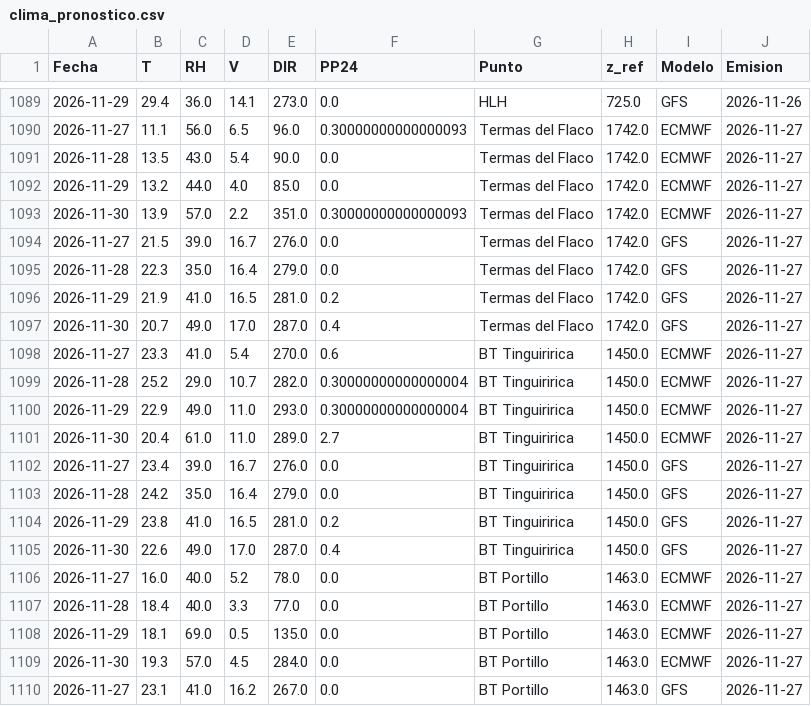
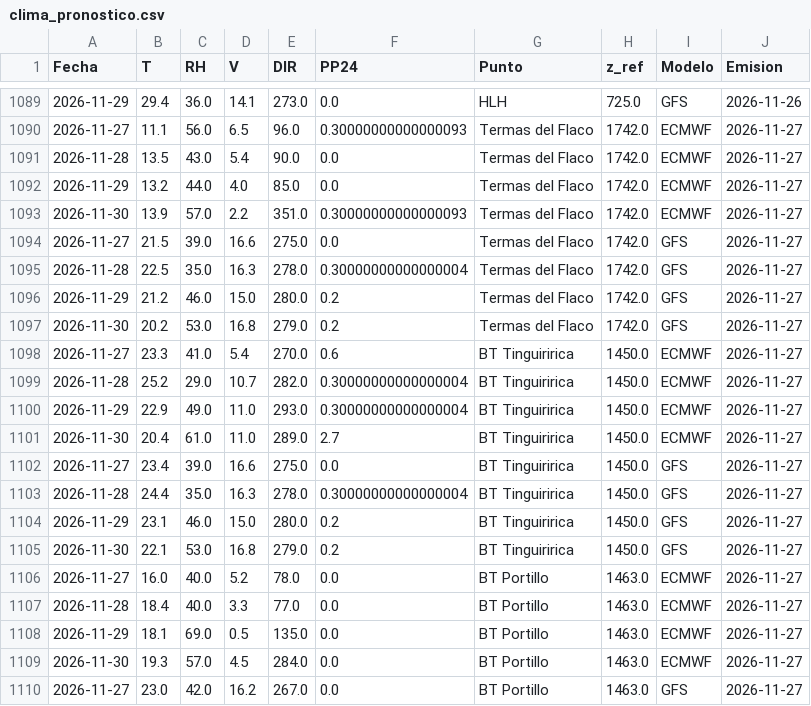
Before and after one commit to robleiva/BotonRojoTE, a CSV file: historico/clima_pronostico.csv, drawn as a sheet; only a part is shown, gaps mark what is left out; the diff covers the shown part only.

```diff
--- a/historico/clima_pronostico.csv
+++ b/historico/clima_pronostico.csv
@@ -1093,6 +1093,6 @@ Fecha,T,RH,V,DIR,PP24,Punto,z_ref,Modelo,Emision
 2026-11-30,13.9,57.0,2.2,351.0,0.30000000000000093,Termas del Flaco,1742.0,ECMWF,2026-11-27
-2026-11-27,21.5,39.0,16.7,276.0,0.0,Termas del Flaco,1742.0,GFS,2026-11-27
-2026-11-28,22.3,35.0,16.4,279.0,0.0,Termas del Flaco,1742.0,GFS,2026-11-27
-2026-11-29,21.9,41.0,16.5,281.0,0.2,Termas del Flaco,1742.0,GFS,2026-11-27
-2026-11-30,20.7,49.0,17.0,287.0,0.4,Termas del Flaco,1742.0,GFS,2026-11-27
+2026-11-27,21.5,39.0,16.6,275.0,0.0,Termas del Flaco,1742.0,GFS,2026-11-27
+2026-11-28,22.5,35.0,16.3,278.0,0.30000000000000004,Termas del Flaco,1742.0,GFS,2026-11-27
+2026-11-29,21.2,46.0,15.0,280.0,0.2,Termas del Flaco,1742.0,GFS,2026-11-27
+2026-11-30,20.2,53.0,16.8,279.0,0.2,Termas del Flaco,1742.0,GFS,2026-11-27
 2026-11-27,23.3,41.0,5.4,270.0,0.6,BT Tinguiririca,1450.0,ECMWF,2026-11-27
@@ -1101,6 +1101,6 @@ Fecha,T,RH,V,DIR,PP24,Punto,z_ref,Modelo,Emision
 2026-11-30,20.4,61.0,11.0,289.0,2.7,BT Tinguiririca,1450.0,ECMWF,2026-11-27
-2026-11-27,23.4,39.0,16.7,276.0,0.0,BT Tinguiririca,1450.0,GFS,2026-11-27
-2026-11-28,24.2,35.0,16.4,279.0,0.0,BT Tinguiririca,1450.0,GFS,2026-11-27
-2026-11-29,23.8,41.0,16.5,281.0,0.2,BT Tinguiririca,1450.0,GFS,2026-11-27
-2026-11-30,22.6,49.0,17.0,287.0,0.4,BT Tinguiririca,1450.0,GFS,2026-11-27
+2026-11-27,23.4,39.0,16.6,275.0,0.0,BT Tinguiririca,1450.0,GFS,2026-11-27
+2026-11-28,24.4,35.0,16.3,278.0,0.30000000000000004,BT Tinguiririca,1450.0,GFS,2026-11-27
+2026-11-29,23.1,46.0,15.0,280.0,0.2,BT Tinguiririca,1450.0,GFS,2026-11-27
+2026-11-30,22.1,53.0,16.8,279.0,0.2,BT Tinguiririca,1450.0,GFS,2026-11-27
 2026-11-27,16.0,40.0,5.2,78.0,0.0,BT Portillo,1463.0,ECMWF,2026-11-27
@@ -1109,2 +1109,2 @@ Fecha,T,RH,V,DIR,PP24,Punto,z_ref,Modelo,Emision
 2026-11-30,19.3,57.0,4.5,284.0,0.0,BT Portillo,1463.0,ECMWF,2026-11-27
-2026-11-27,23.1,41.0,16.2,267.0,0.0,BT Portillo,1463.0,GFS,2026-11-27
+2026-11-27,23.0,42.0,16.2,267.0,0.0,BT Portillo,1463.0,GFS,2026-11-27
```
Also changed, not shown: 42 edited cells elsewhere in this file, historico/ilpi_diario.csv, historico/obs_estaciones.csv, 3 other files.
